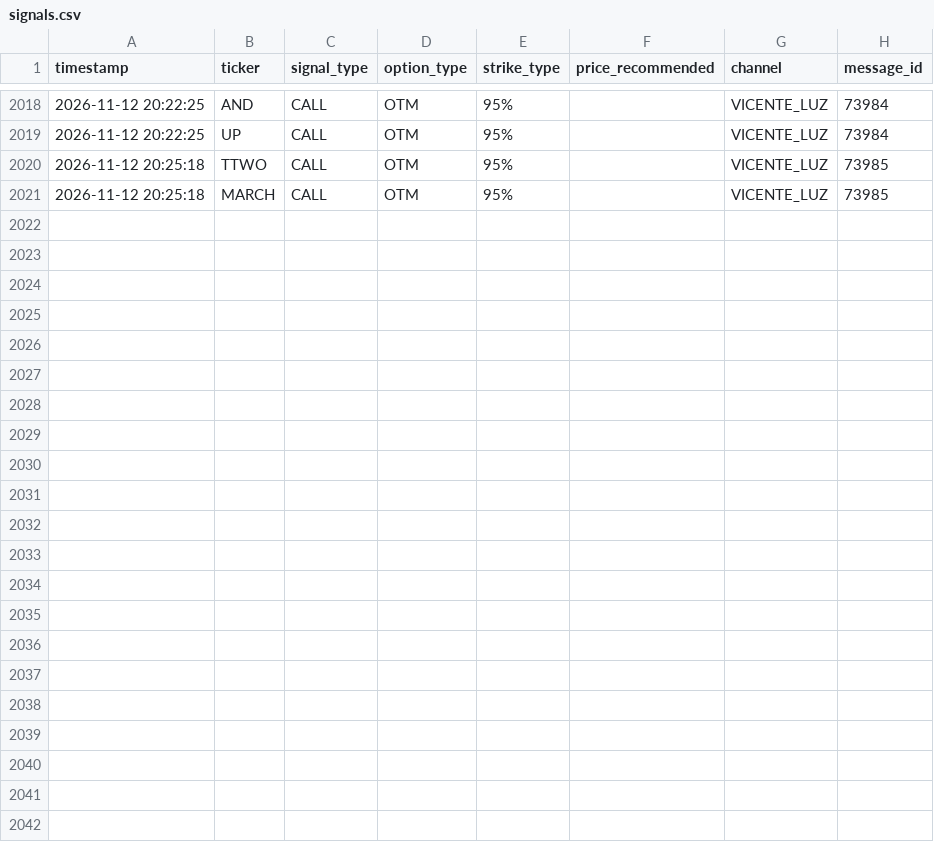
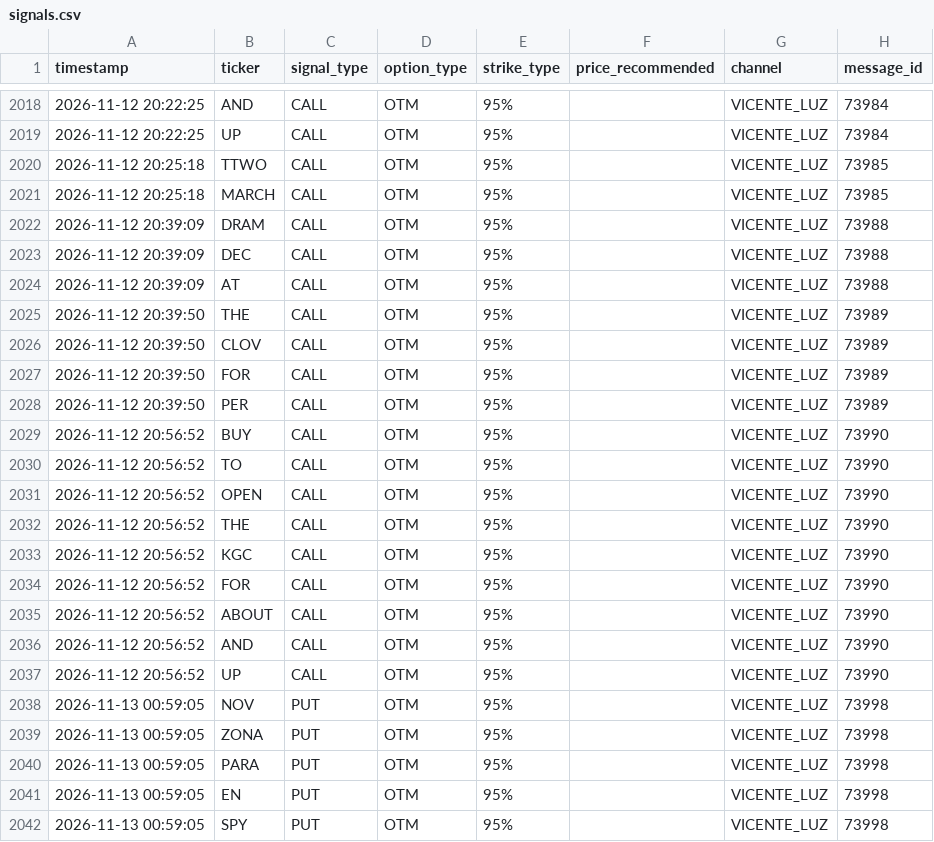
Before and after one commit to sagimax20-create/senales-bolsa-trading, a CSV file: data/signals.csv, drawn as a sheet; only a part is shown, gaps mark what is left out.

```diff
--- a/data/signals.csv
+++ b/data/signals.csv
@@ -2021 +2021,22 @@ timestamp,ticker,signal_type,option_type,strike_type,price_recommended,channel,m
 2026-11-12 20:25:18,MARCH,CALL,OTM,95%,,VICENTE_LUZ,73985
+2026-11-12 20:39:09,DRAM,CALL,OTM,95%,,VICENTE_LUZ,73988
+2026-11-12 20:39:09,DEC,CALL,OTM,95%,,VICENTE_LUZ,73988
+2026-11-12 20:39:09,AT,CALL,OTM,95%,,VICENTE_LUZ,73988
+2026-11-12 20:39:50,THE,CALL,OTM,95%,,VICENTE_LUZ,73989
+2026-11-12 20:39:50,CLOV,CALL,OTM,95%,,VICENTE_LUZ,73989
+2026-11-12 20:39:50,FOR,CALL,OTM,95%,,VICENTE_LUZ,73989
+2026-11-12 20:39:50,PER,CALL,OTM,95%,,VICENTE_LUZ,73989
+2026-11-12 20:56:52,BUY,CALL,OTM,95%,,VICENTE_LUZ,73990
+2026-11-12 20:56:52,TO,CALL,OTM,95%,,VICENTE_LUZ,73990
+2026-11-12 20:56:52,OPEN,CALL,OTM,95%,,VICENTE_LUZ,73990
+2026-11-12 20:56:52,THE,CALL,OTM,95%,,VICENTE_LUZ,73990
+2026-11-12 20:56:52,KGC,CALL,OTM,95%,,VICENTE_LUZ,73990
+2026-11-12 20:56:52,FOR,CALL,OTM,95%,,VICENTE_LUZ,73990
+2026-11-12 20:56:52,ABOUT,CALL,OTM,95%,,VICENTE_LUZ,73990
+2026-11-12 20:56:52,AND,CALL,OTM,95%,,VICENTE_LUZ,73990
+2026-11-12 20:56:52,UP,CALL,OTM,95%,,VICENTE_LUZ,73990
+2026-11-13 00:59:05,NOV,PUT,OTM,95%,,VICENTE_LUZ,73998
+2026-11-13 00:59:05,ZONA,PUT,OTM,95%,,VICENTE_LUZ,73998
+2026-11-13 00:59:05,PARA,PUT,OTM,95%,,VICENTE_LUZ,73998
+2026-11-13 00:59:05,EN,PUT,OTM,95%,,VICENTE_LUZ,73998
+2026-11-13 00:59:05,SPY,PUT,OTM,95%,,VICENTE_LUZ,73998
```
Also changed, not shown: 4 other files.
